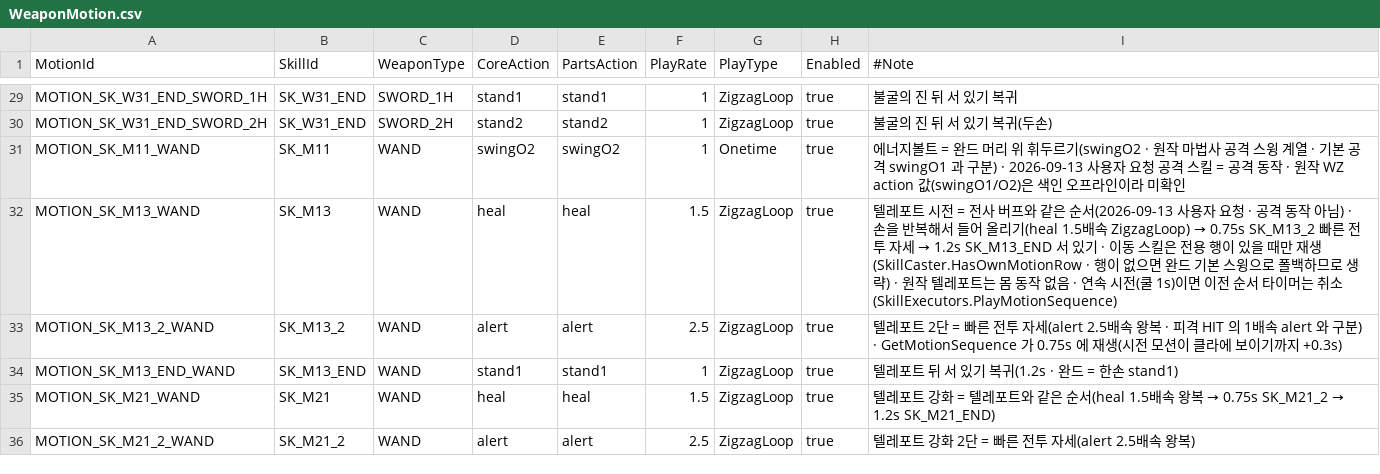
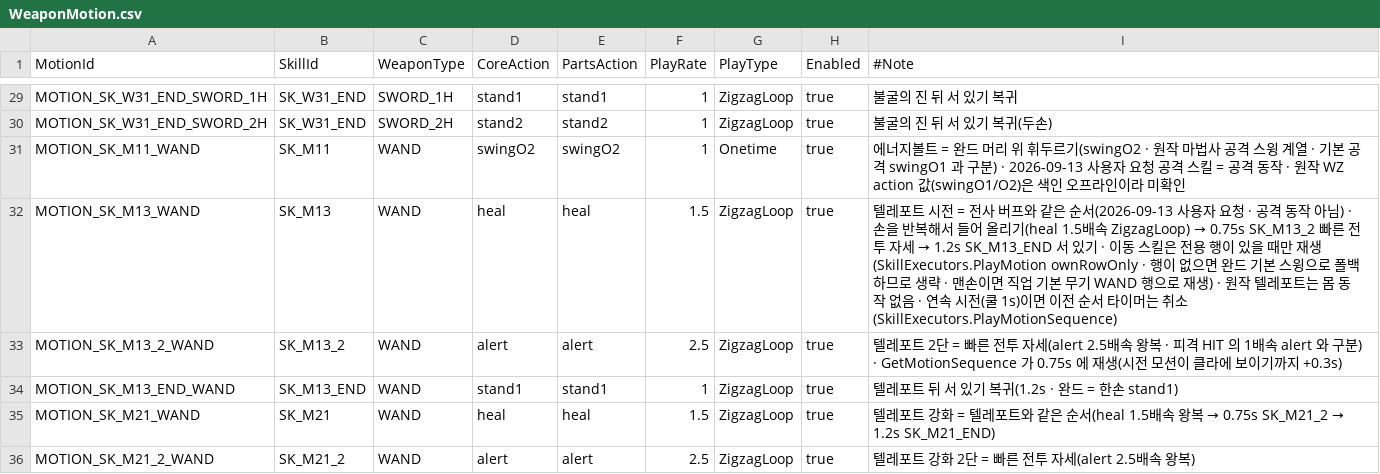
Before and after one commit to alsrn5172/villagedefense, a CSV file: RootDesk/MyDesk/WeaponMotion.csv, drawn as a sheet; only a part is shown, gaps mark what is left out.

```diff
--- a/RootDesk/MyDesk/WeaponMotion.csv
+++ b/RootDesk/MyDesk/WeaponMotion.csv
@@ -31,3 +31,3 @@ MOTION_SK_W31_END_SWORD_2H,SK_W31_END,SWORD_2H,stand2,stand2,1,ZigzagLoop,true,
 MOTION_SK_M11_WAND,SK_M11,WAND,swingO2,swingO2,1,Onetime,true,에너지볼트 = 완드 머리 위 휘두르기(swingO2 · 원작 마법사 공격 스윙 계열 · 기본 공격 swingO1 과 구분) · 2026-09-13 사용자 요청 공격 스킬 = 공격 동작 · 원작 WZ action 값(swingO1/O2)은 색인 오프라인이라 미확인
-MOTION_SK_M13_WAND,SK_M13,WAND,heal,heal,1.5,ZigzagLoop,true,텔레포트 시전 = 전사 버프와 같은 순서(2026-09-13 사용자 요청 · 공격 동작 아님) · 손을 반복해서 들어 올리기(heal 1.5배속 ZigzagLoop) → 0.75s SK_M13_2 빠른 전투 자세 → 1.2s SK_M13_END 서 있기 · 이동 스킬은 전용 행이 있을 때만 재생(SkillCaster.HasOwnMotionRow · 행이 없으면 완드 기본 스윙으로 폴백하므로 생략) · 원작 텔레포트는 몸 동작 없음 · 연속 시전(쿨 1s)이면 이전 순서 타이머는 취소(SkillExecutors.PlayMotionSequence)
+MOTION_SK_M13_WAND,SK_M13,WAND,heal,heal,1.5,ZigzagLoop,true,텔레포트 시전 = 전사 버프와 같은 순서(2026-09-13 사용자 요청 · 공격 동작 아님) · 손을 반복해서 들어 올리기(heal 1.5배속 ZigzagLoop) → 0.75s SK_M13_2 빠른 전투 자세 → 1.2s SK_M13_END 서 있기 · 이동 스킬은 전용 행이 있을 때만 재생(SkillExecutors.PlayMotion ownRowOnly · 행이 없으면 완드 기본 스윙으로 폴백하므로 생략 · 맨손이면 직업 기본 무기 WAND 행으로 재생) · 원작 텔레포트는 몸 동작 없음 · 연속 시전(쿨 1s)이면 이전 순서 타이머는 취소(SkillExecutors.PlayMotionSequence)
 MOTION_SK_M13_2_WAND,SK_M13_2,WAND,alert,alert,2.5,ZigzagLoop,true,텔레포트 2단 = 빠른 전투 자세(alert 2.5배속 왕복 · 피격 HIT 의 1배속 alert 와 구분) · GetMotionSequence 가 0.75s 에 재생(시전 모션이 클라에 보이기까지 +0.3s)
```
Also changed, not shown: 3 other files.
